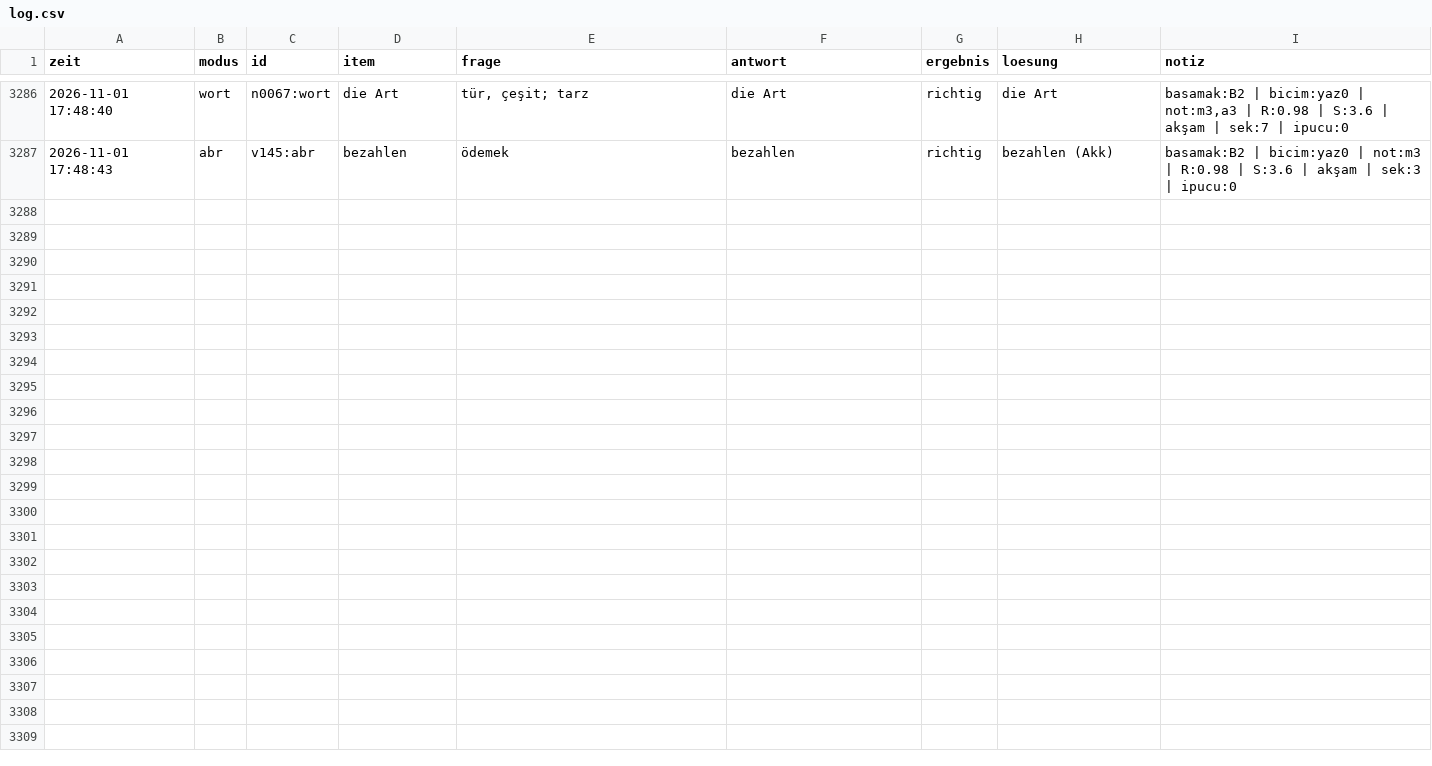
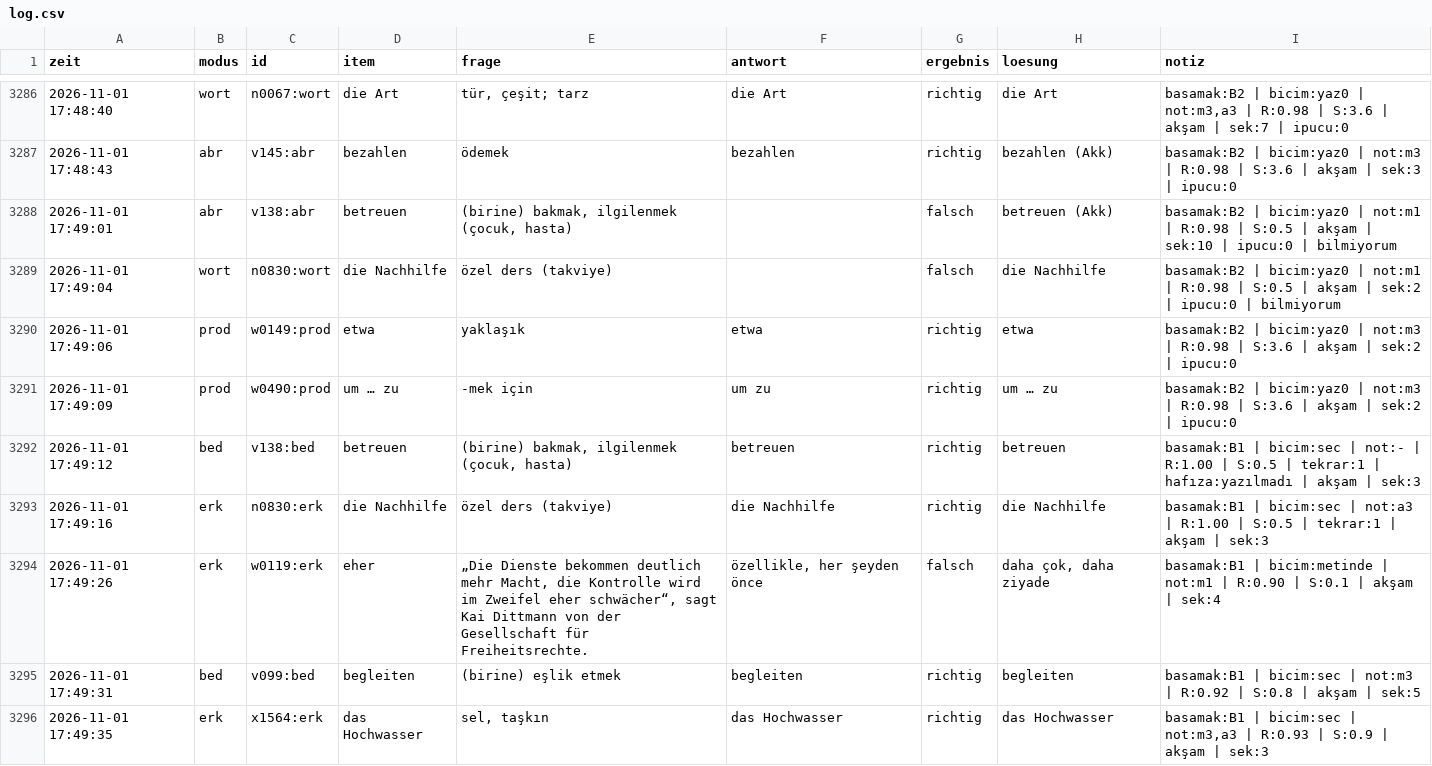
Before and after one commit to TunaArslankaya/Almanca-Tekrar, a CSV file: log/log.csv, drawn as a sheet; only a part is shown, gaps mark what is left out; the diff covers the shown part only; the diff names each change by its address in the sheet, - before the commit and + after, or states it on an @@ line.

```diff
--- a/log/log.csv
+++ b/log/log.csv
+row 3288: 2026-11-01 17:49:01 | abr | v138:abr | betreuen | (birine) bakmak, ilgilenmek (çocuk, hasta) |  | falsch | betreuen (Akk) | basamak:B2 | bicim:yaz0 | not:m1 | R:0.98 | S:0.5 | akşam | sek:10 | ipucu:0 | bilmiyorum
+row 3289: 2026-11-01 17:49:04 | wort | n0830:wort | die Nachhilfe | özel ders (takviye) |  | falsch | die Nachhilfe | basamak:B2 | bicim:yaz0 | not:m1 | R:0.98 | S:0.5 | akşam | sek:2 | ipucu:0 | bilmiyorum
+row 3290: 2026-11-01 17:49:06 | prod | w0149:prod | etwa | yaklaşık | etwa | richtig | etwa | basamak:B2 | bicim:yaz0 | not:m3 | R:0.98 | S:3.6 | akşam | sek:2 | ipucu:0
+row 3291: 2026-11-01 17:49:09 | prod | w0490:prod | um … zu | -mek için | um zu | richtig | um … zu | basamak:B2 | bicim:yaz0 | not:m3 | R:0.98 | S:3.6 | akşam | sek:2 | ipucu:0
+row 3292: 2026-11-01 17:49:12 | bed | v138:bed | betreuen | (birine) bakmak, ilgilenmek (çocuk, hasta) | betreuen | richtig | betreuen | basamak:B1 | bicim:sec | not:- | R:1.00 | S:0.5 | tekrar:1 | hafıza:yazılmadı | akşam | sek:3
+row 3293: 2026-11-01 17:49:16 | erk | n0830:erk | die Nachhilfe | özel ders (takviye) | die Nachhilfe | richtig | die Nachhilfe | basamak:B1 | bicim:sec | not:a3 | R:1.00 | S:0.5 | tekrar:1 | akşam | sek:3
+row 3294: 2026-11-01 17:49:26 | erk | w0119:erk | eher | „Die Dienste bekommen deutlich mehr Macht, die Kontrolle wird im Zweifel eher schwächer“, sagt Kai Dittmann von der Gesellschaft für Freiheitsrechte. | özellikle, her şeyden önce | falsch | daha çok, daha ziyade | basamak:B1 | bicim:metinde | not:m1 | R:0.90 | S:0.1 | akşam | sek:4
+row 3295: 2026-11-01 17:49:31 | bed | v099:bed | begleiten | (birine) eşlik etmek | begleiten | richtig | begleiten | basamak:B1 | bicim:sec | not:m3 | R:0.92 | S:0.8 | akşam | sek:5
+row 3296: 2026-11-01 17:49:35 | erk | x1564:erk | das Hochwasser | sel, taşkın | das Hochwasser | richtig | das Hochwasser | basamak:B1 | bicim:sec | not:m3,a3 | R:0.93 | S:0.9 | akşam | sek:3
```
Also changed, not shown: 9 added rows elsewhere in this file.
